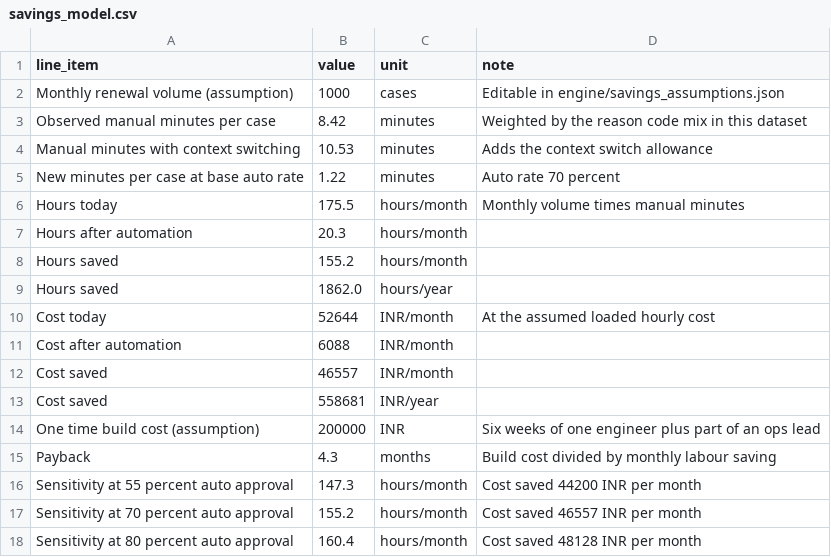
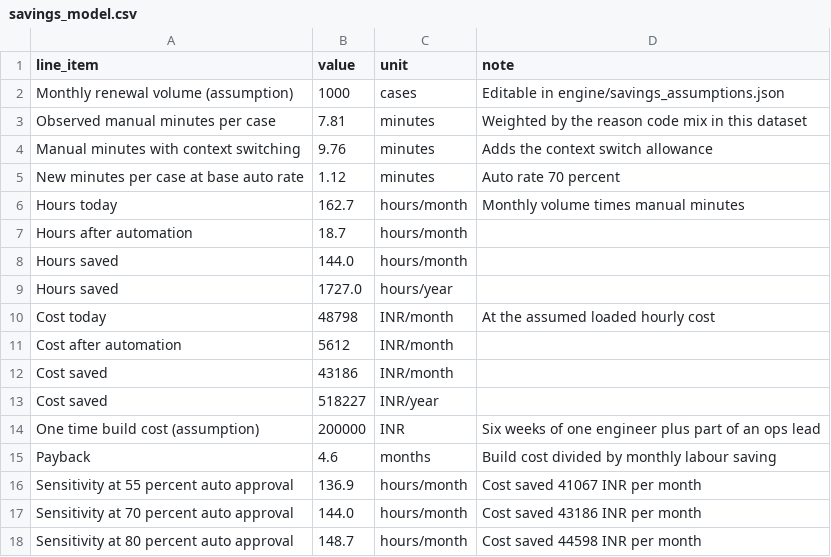
Before and after one commit to ankan00V/bambinos-ai-pm-ops-take-home, a CSV file: outputs/savings_model.csv, drawn as a sheet.

```diff
--- a/outputs/savings_model.csv
+++ b/outputs/savings_model.csv
@@ -2,17 +2,17 @@ line_item,value,unit,note
 Monthly renewal volume (assumption),1000,cases,Editable in engine/savings_assumptions.json
-Observed manual minutes per case,8.42,minutes,Weighted by the reason code mix in this dataset
-Manual minutes with context switching,10.53,minutes,Adds the context switch allowance
-New minutes per case at base auto rate,1.22,minutes,Auto rate 70 percent
-Hours today,175.5,hours/month,Monthly volume times manual minutes
-Hours after automation,20.3,hours/month,
-Hours saved,155.2,hours/month,
-Hours saved,1862.0,hours/year,
-Cost today,52644,INR/month,At the assumed loaded hourly cost
-Cost after automation,6088,INR/month,
-Cost saved,46557,INR/month,
-Cost saved,558681,INR/year,
+Observed manual minutes per case,7.81,minutes,Weighted by the reason code mix in this dataset
+Manual minutes with context switching,9.76,minutes,Adds the context switch allowance
+New minutes per case at base auto rate,1.12,minutes,Auto rate 70 percent
+Hours today,162.7,hours/month,Monthly volume times manual minutes
+Hours after automation,18.7,hours/month,
+Hours saved,144.0,hours/month,
+Hours saved,1727.0,hours/year,
+Cost today,48798,INR/month,At the assumed loaded hourly cost
+Cost after automation,5612,INR/month,
+Cost saved,43186,INR/month,
+Cost saved,518227,INR/year,
 One time build cost (assumption),200000,INR,Six weeks of one engineer plus part of an ops lead
-Payback,4.3,months,Build cost divided by monthly labour saving
-Sensitivity at 55 percent auto approval,147.3,hours/month,Cost saved 44200 INR per month
-Sensitivity at 70 percent auto approval,155.2,hours/month,Cost saved 46557 INR per month
-Sensitivity at 80 percent auto approval,160.4,hours/month,Cost saved 48128 INR per month
+Payback,4.6,months,Build cost divided by monthly labour saving
+Sensitivity at 55 percent auto approval,136.9,hours/month,Cost saved 41067 INR per month
+Sensitivity at 70 percent auto approval,144.0,hours/month,Cost saved 43186 INR per month
+Sensitivity at 80 percent auto approval,148.7,hours/month,Cost saved 44598 INR per month
```
Also changed, not shown: outputs/auto_approved.csv, outputs/decisions.csv, 23 other files.
